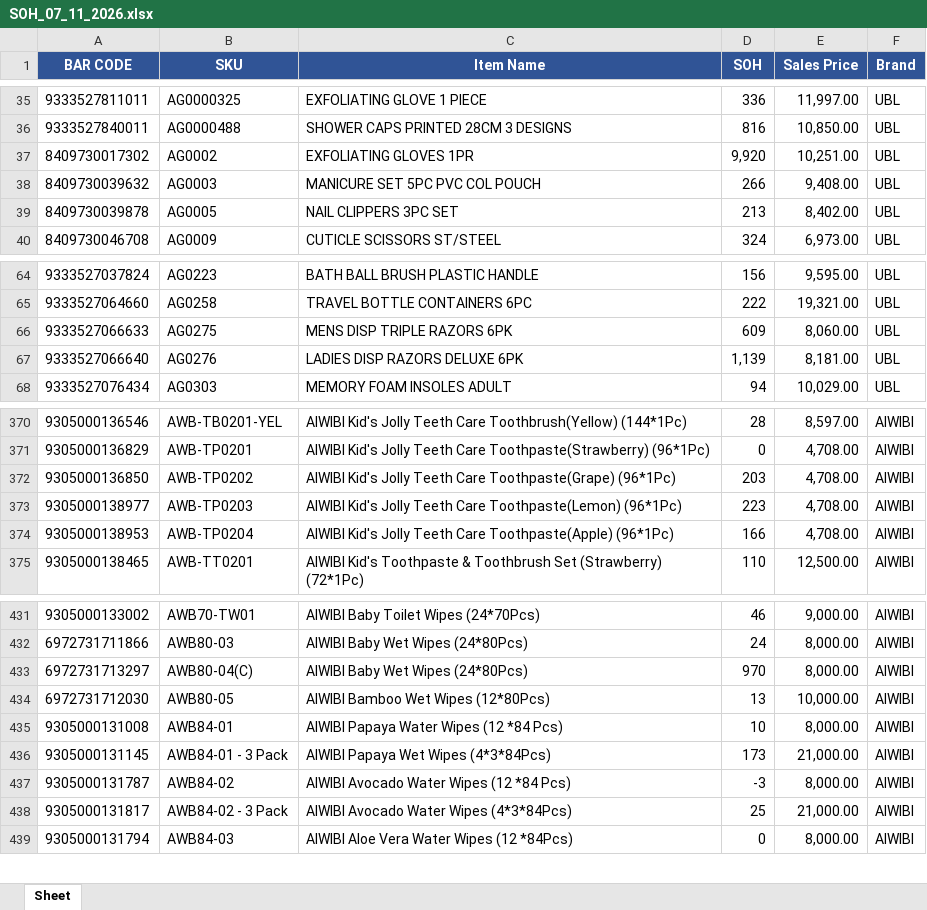
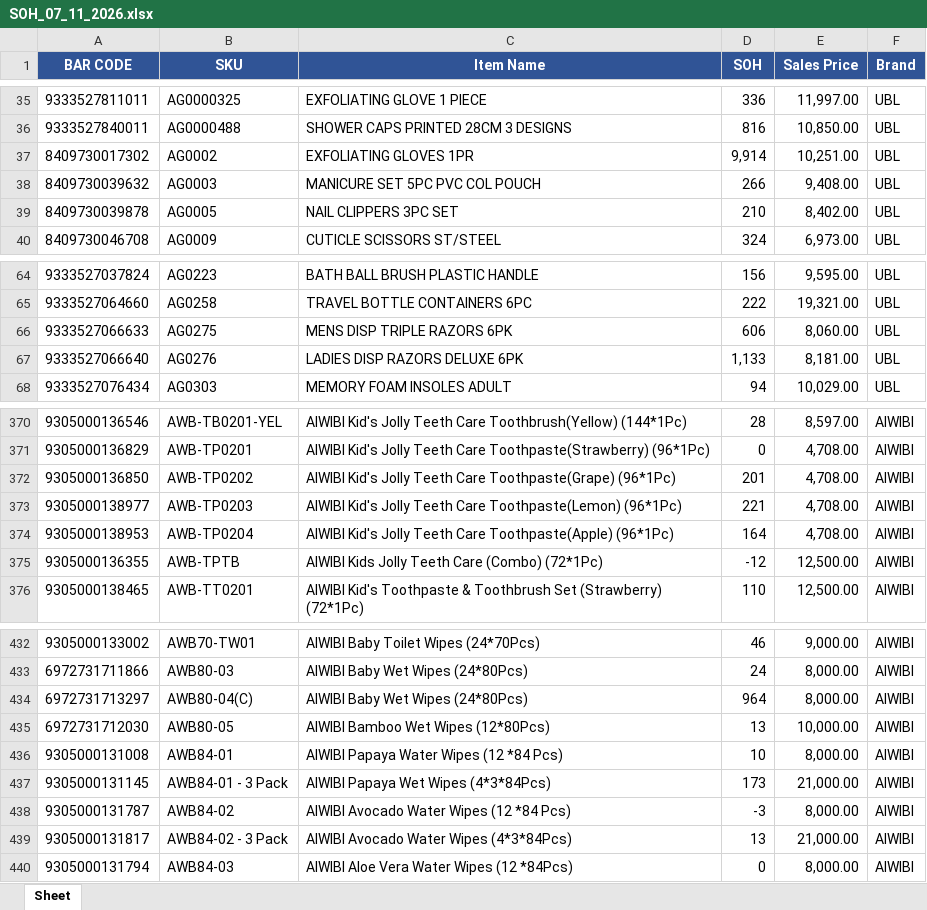
Before and after one commit to KTL4/zoho-automations, an Excel workbook: reports/SOH_07_11_2026.xlsx, sheet Sheet, drawn as a sheet; only a part is shown, gaps mark what is left out; values as stored, in another font and other column widths than the file's, no borders; addresses are those after the commit; the diff covers the shown part only; the diff names each change by its address in the sheet, - before the commit and + after, or states it on an @@ line.

```diff
--- a/reports/SOH_07_11_2026.xlsx (sheet Sheet)
+++ b/reports/SOH_07_11_2026.xlsx (sheet Sheet)
-D37 (SOH): 9,920
+D37 (SOH): 9,914
-D39 (SOH): 213
+D39 (SOH): 210
-D66 (SOH): 609
+D66 (SOH): 606
-D67 (SOH): 1,139
+D67 (SOH): 1,133
-D372 (SOH): 203
+D372 (SOH): 201
-D373 (SOH): 223
+D373 (SOH): 221
-D374 (SOH): 166
+D374 (SOH): 164
+row 375: 9305000136355 | AWB-TPTB | AIWIBI Kids Jolly Teeth Care (Combo) (72*1Pc) | -12 | 12,500.00 | AIWIBI
-D434 (SOH): 970
+D434 (SOH): 964
-D439 (SOH): 25
+D439 (SOH): 13
```
Also changed, not shown: 9 edited cells elsewhere in this sheet.
